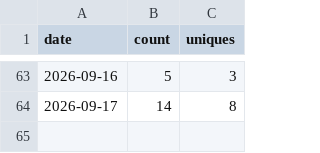
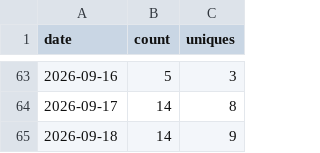
Before and after one commit to Kr1sCode/proxmox-autosnap, a CSV file: .github/traffic/clones.csv, drawn as a sheet; only a part is shown, gaps mark what is left out.

```diff
--- a/.github/traffic/clones.csv
+++ b/.github/traffic/clones.csv
@@ -64 +64,2 @@ date,count,uniques
 2026-09-17,14,8
+2026-09-18,14,9
```
Also changed, not shown: .github/traffic/views.csv.
